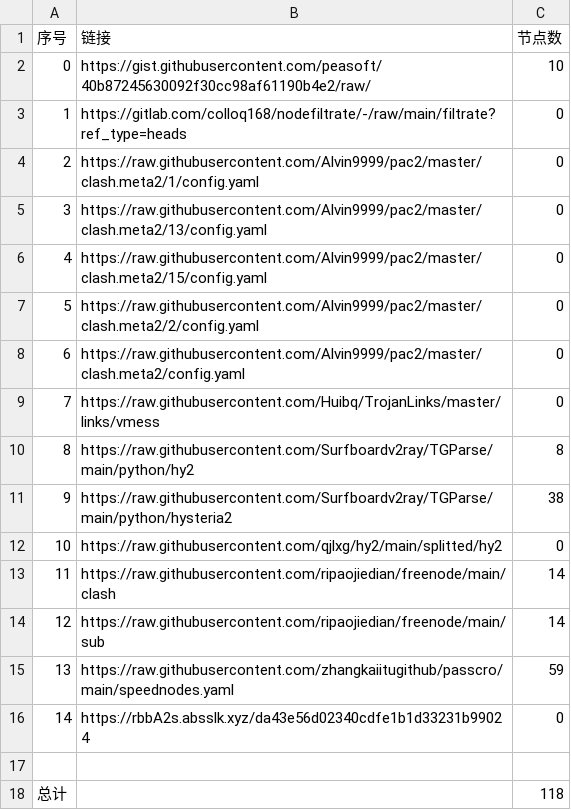
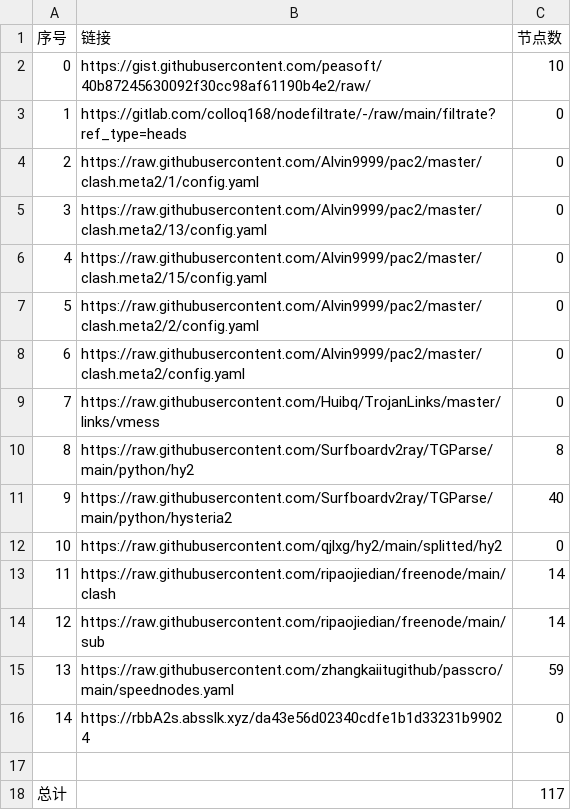
Before and after one commit to ohay5128/NoMoreWalls, a CSV file: list_result.csv, drawn as a sheet.

```diff
--- a/list_result.csv
+++ b/list_result.csv
@@ -10,3 +10,3 @@
 8,https://raw.githubusercontent.com/Surfboardv2ray/TGParse/main/python/hy2,8
-9,https://raw.githubusercontent.com/Surfboardv2ray/TGParse/main/python/hysteria2,38
+9,https://raw.githubusercontent.com/Surfboardv2ray/TGParse/main/python/hysteria2,40
 10,https://raw.githubusercontent.com/qjlxg/hy2/main/splitted/hy2,0
@@ -17,2 +17,2 @@
 
-总计,,118
+总计,,117
```
Also changed, not shown: 7 other files.
